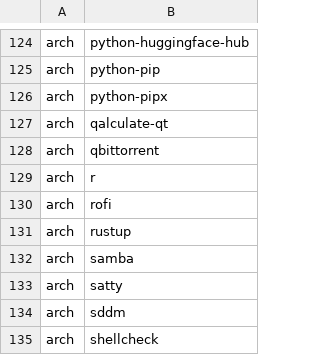
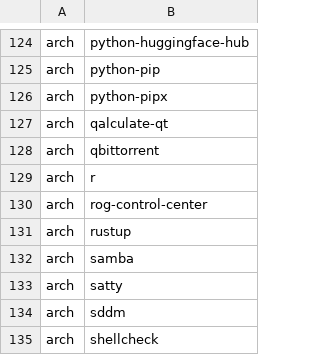
Before and after one commit to ProjectMambo/MamboDot, a TSV file: manifest/packages.tsv, drawn as a sheet; only a part is shown, gaps mark what is left out; the diff covers the shown part only.

```diff
--- a/manifest/packages.tsv
+++ b/manifest/packages.tsv
@@ -129,3 +129,3 @@ arch	qbittorrent
 arch	r
-arch	rofi
+arch	rog-control-center
 arch	rustup
```
Also changed, not shown: 1 added row and 5 removed rows elsewhere in this file, 12 other files.
